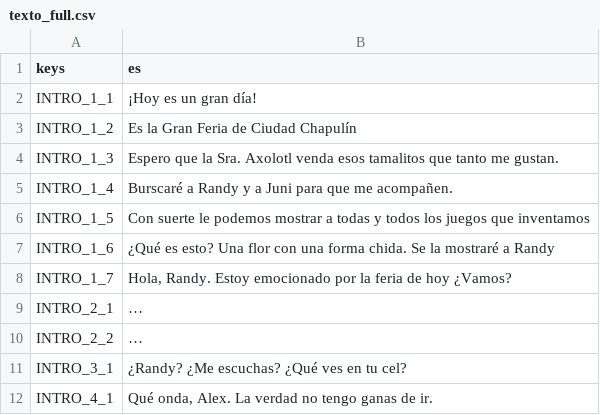
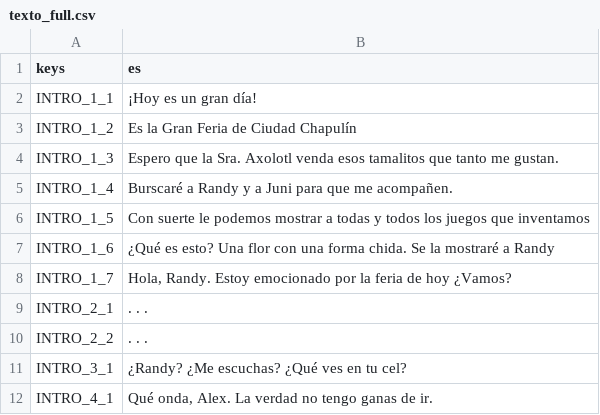
Before and after one commit to ColchadoM/Paparruchas, a CSV file: src/Recursos/Textos/Espanol/texto_full.csv, drawn as a sheet; only a part is shown; the diff covers the shown part only.

```diff
--- a/src/Recursos/Textos/Espanol/texto_full.csv
+++ b/src/Recursos/Textos/Espanol/texto_full.csv
@@ -8,4 +8,4 @@ INTRO_1_6,¿Qué es esto? Una flor con una forma chida. Se la mostraré a Randy
 INTRO_1_7,"Hola, Randy. Estoy emocionado por la feria de hoy ¿Vamos?"
-INTRO_2_1,…
-INTRO_2_2,…
+INTRO_2_1,. . .
+INTRO_2_2,. . .
 INTRO_3_1,¿Randy? ¿Me escuchas? ¿Qué ves en tu cel?
```
Also changed, not shown: 25 added rows elsewhere in this file, 30 other files.
